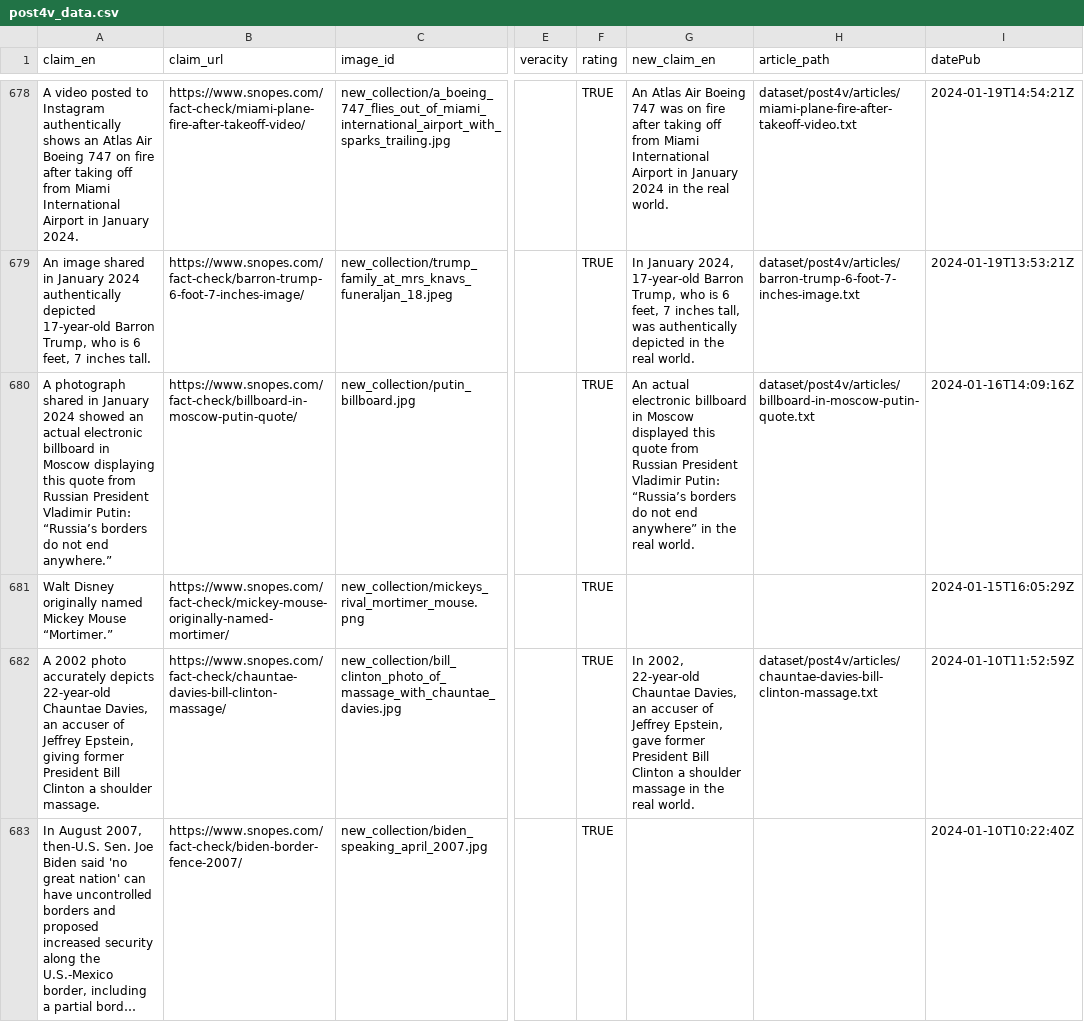
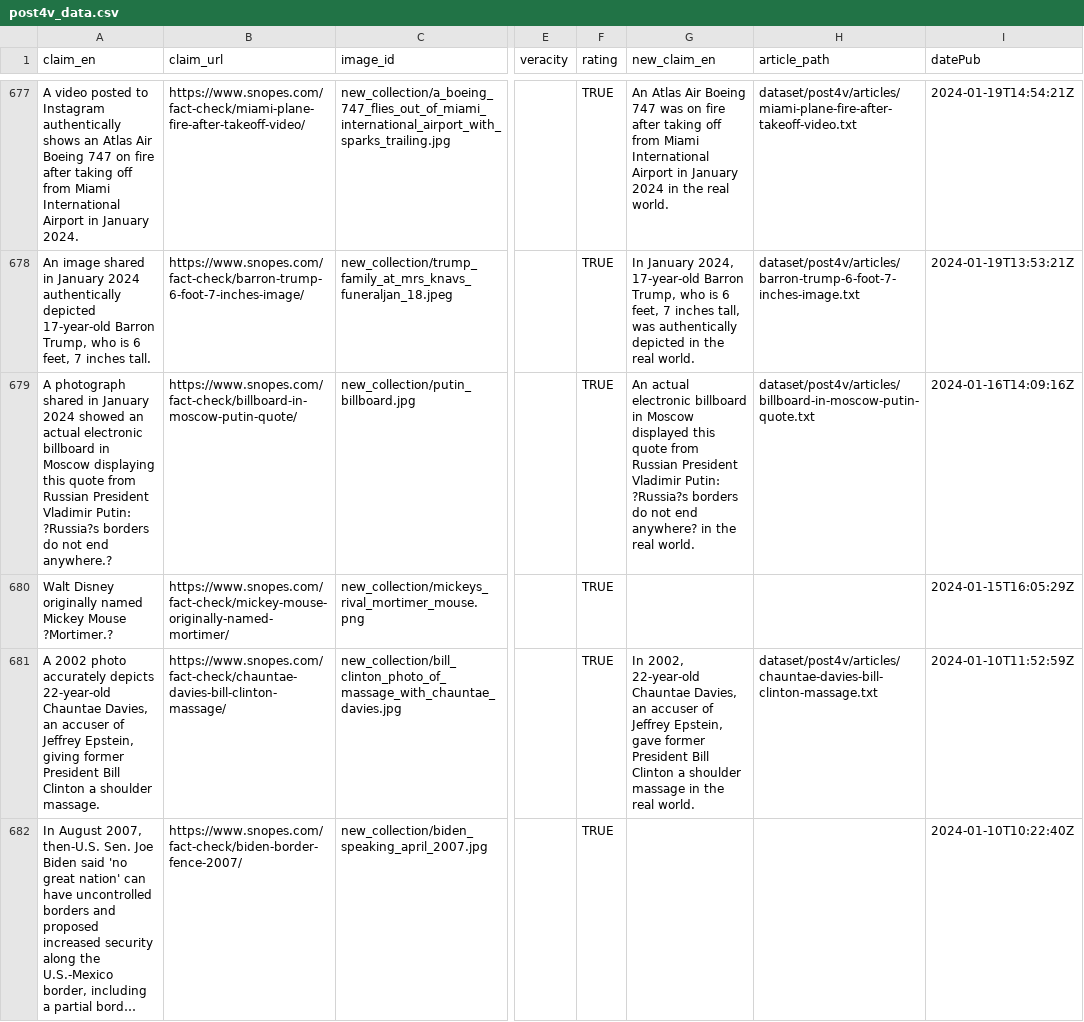
Before and after one commit to jiahuigeng/MMFC, a CSV file: dataset/post4v/post4v_data.csv, drawn as a sheet; only a part is shown, gaps mark what is left out; long unchanged cells end in …; addresses are those after the commit; the diff covers the shown part only; the diff names each change by its address in the sheet, - before the commit and + after, or states it on an @@ line.

```diff
--- a/dataset/post4v/post4v_data.csv
+++ b/dataset/post4v/post4v_data.csv
-A679 (claim_en): …Vladimir Putin: “Russia’s borders do not end anywhere.”
+A679 (claim_en): …Vladimir Putin: ?Russia?s borders do not end anywhere.?
-G679 (new_claim_en): …Vladimir Putin: “Russia’s borders do not end anywhere” in the…
+G679 (new_claim_en): …Vladimir Putin: ?Russia?s borders do not end anywhere? in the…
-A680 (claim_en): …Mickey Mouse “Mortimer.”
+A680 (claim_en): …Mickey Mouse ?Mortimer.?
```
Also changed, not shown: 1 removed row and 119 edited cells elsewhere in this file, 1 other file.
